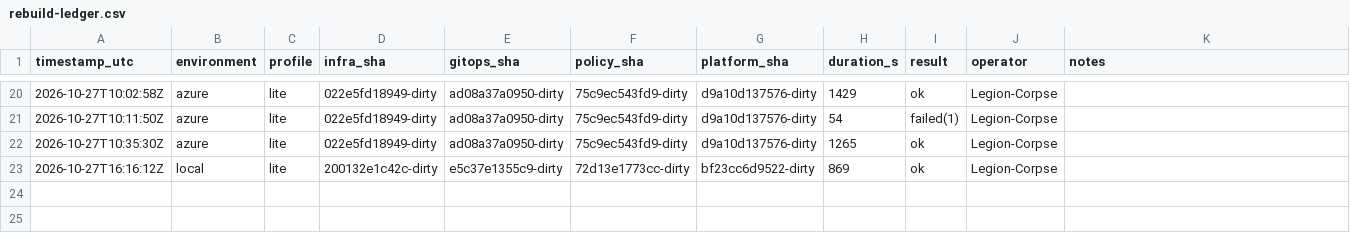
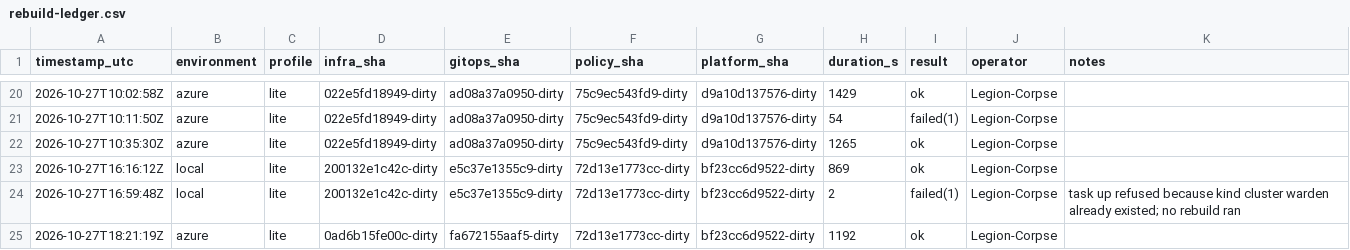
Before and after one commit to WARDEN-CCD/warden, a CSV file: evidence/rebuilds/rebuild-ledger.csv, drawn as a sheet; only a part is shown, gaps mark what is left out.

Commit message:
Update demo runbook and Azure database evidence (#8)
* docs: refresh teacher demo runbook

* docs: annotate pre-existing cluster setup attempt

* docs: record live Azure database smoke test

```diff
--- a/evidence/rebuilds/rebuild-ledger.csv
+++ b/evidence/rebuilds/rebuild-ledger.csv
@@ -23 +23,3 @@ timestamp_utc,environment,profile,infra_sha,gitops_sha,policy_sha,platform_sha,d
 2026-10-27T16:16:12Z,local,lite,200132e1c42c-dirty,e5c37e1355c9-dirty,72d13e1773cc-dirty,bf23cc6d9522-dirty,869,ok,Legion-Corpse,
+2026-10-27T16:59:48Z,local,lite,200132e1c42c-dirty,e5c37e1355c9-dirty,72d13e1773cc-dirty,bf23cc6d9522-dirty,2,failed(1),Legion-Corpse,task up refused because kind cluster warden already existed; no rebuild ran
+2026-10-27T18:21:19Z,azure,lite,0ad6b15fe00c-dirty,fa672155aaf5-dirty,72d13e1773cc-dirty,bf23cc6d9522-dirty,1192,ok,Legion-Corpse,
```
Also changed, not shown: 8 other files.
